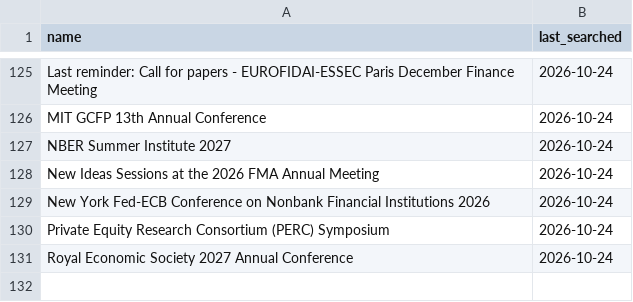
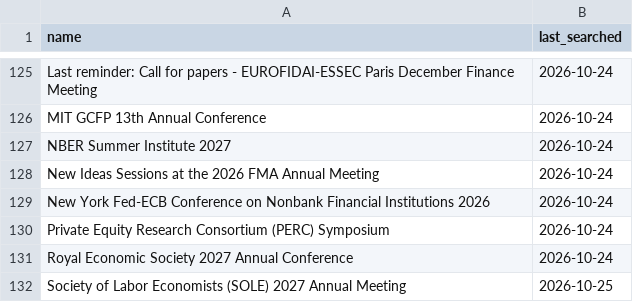
Before and after one commit to theaccountant-ab/Conference-Tracker, a CSV file: search_state.csv, drawn as a sheet; only a part is shown, gaps mark what is left out.

```diff
--- a/search_state.csv
+++ b/search_state.csv
@@ -131 +131,2 @@ Private Equity Research Consortium (PERC) Symposium,2026-10-24
 Royal Economic Society 2027 Annual Conference,2026-10-24
+Society of Labor Economists (SOLE) 2027 Annual Meeting,2026-10-25
```
Also changed, not shown: conferences.csv, 1 other file.
